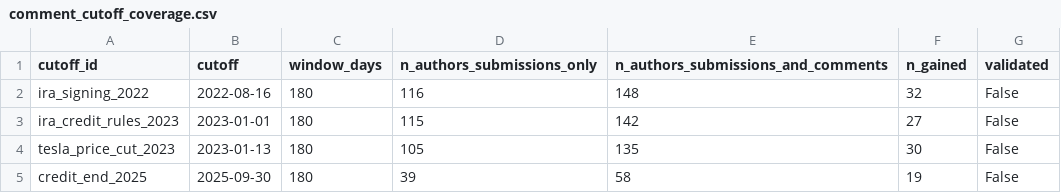
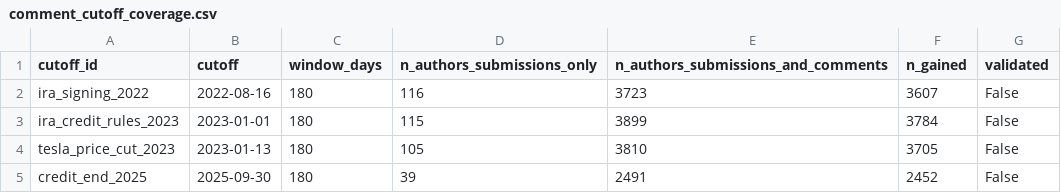
Before and after one commit to daisyfire0720/EV_Market_Insight_From_Reddit, a CSV file: v2/outputs/comment_cutoff_coverage.csv, drawn as a sheet.

```diff
--- a/v2/outputs/comment_cutoff_coverage.csv
+++ b/v2/outputs/comment_cutoff_coverage.csv
@@ -1,5 +1,5 @@
 cutoff_id,cutoff,window_days,n_authors_submissions_only,n_authors_submissions_and_comments,n_gained,validated
-ira_signing_2022,2022-08-16,180,116,148,32,False
-ira_credit_rules_2023,2023-01-01,180,115,142,27,False
-tesla_price_cut_2023,2023-01-13,180,105,135,30,False
-credit_end_2025,2025-09-30,180,39,58,19,False
+ira_signing_2022,2022-08-16,180,116,3723,3607,False
+ira_credit_rules_2023,2023-01-01,180,115,3899,3784,False
+tesla_price_cut_2023,2023-01-13,180,105,3810,3705,False
+credit_end_2025,2025-09-30,180,39,2491,2452,False
```
Also changed, not shown: 13 other files.
